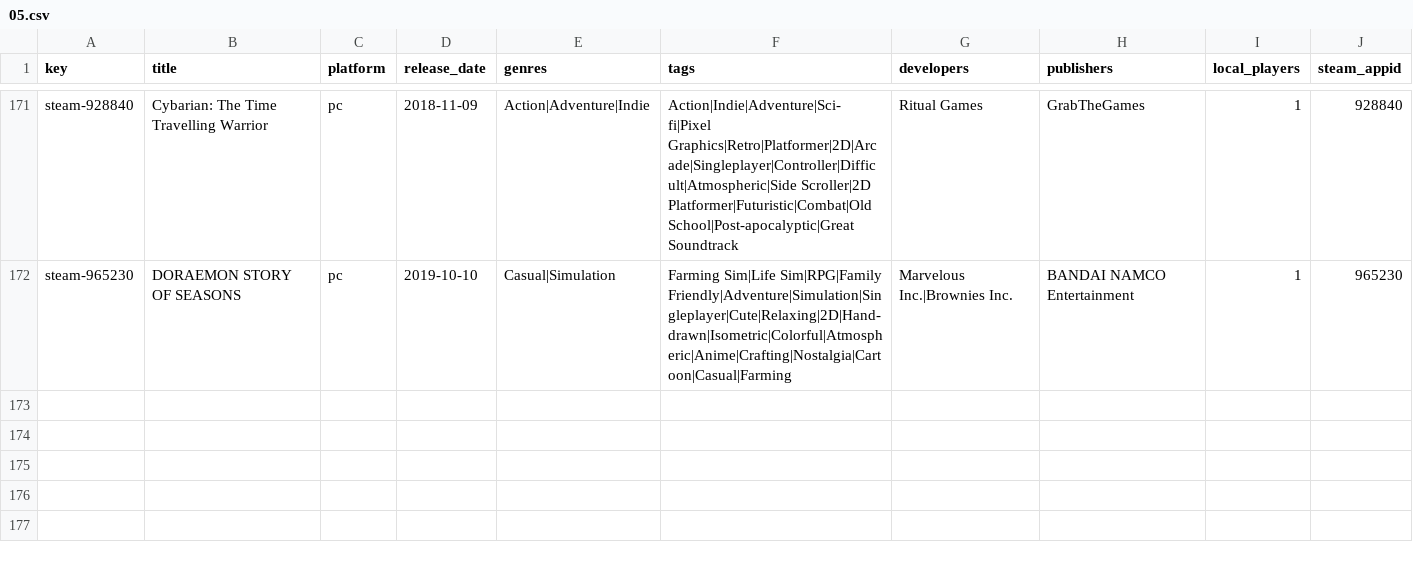
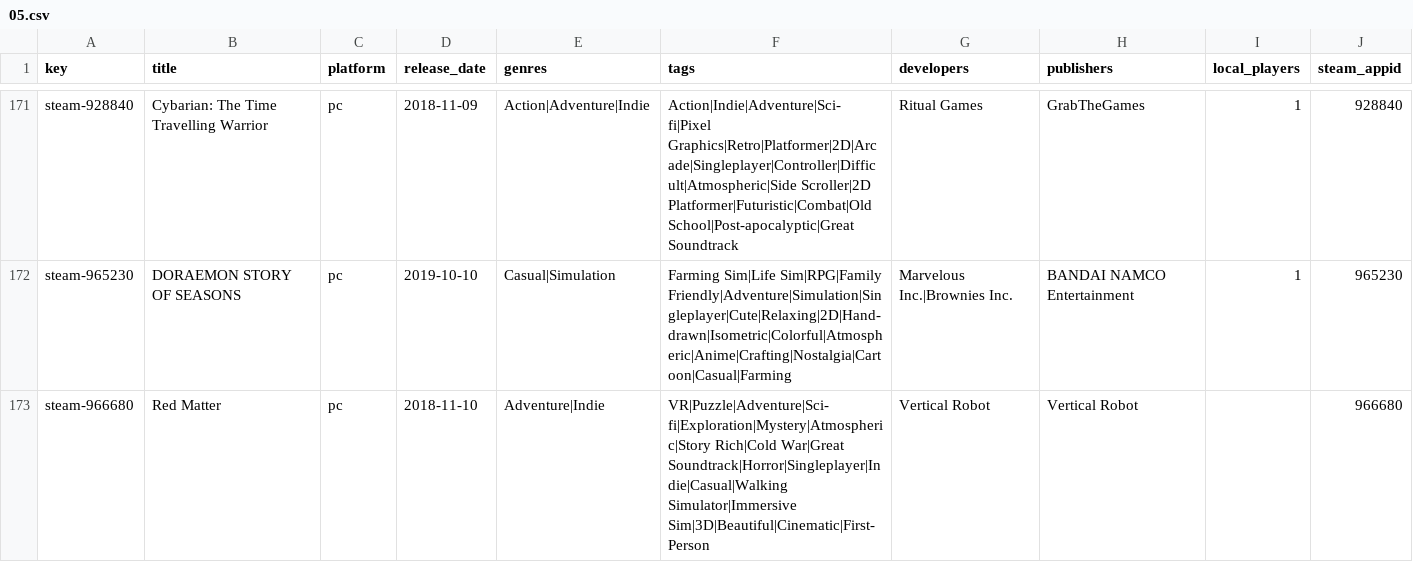
Before and after one commit to jeremybris/PlayOut-metadata, a CSV file: data/steam/05.csv, drawn as a sheet; only a part is shown, gaps mark what is left out; the diff names each change by its address in the sheet, - before the commit and + after, or states it on an @@ line.

```diff
--- a/data/steam/05.csv
+++ b/data/steam/05.csv
+row 173: steam-966680 | Red Matter | pc | 2018-11-10 | Adventure|Indie | VR|Puzzle|Adventure|Sci-fi|Exploration|Mystery|Atmospheric|Story Rich|Cold War|Great Soundtrack|Horror|Singleplayer|Indie|Casual|Walking Simulator|Immersive Sim|3D|Beautiful|Cinematic|First-Person | Vertical Robot | Vertical Robot |  | 966680
```
